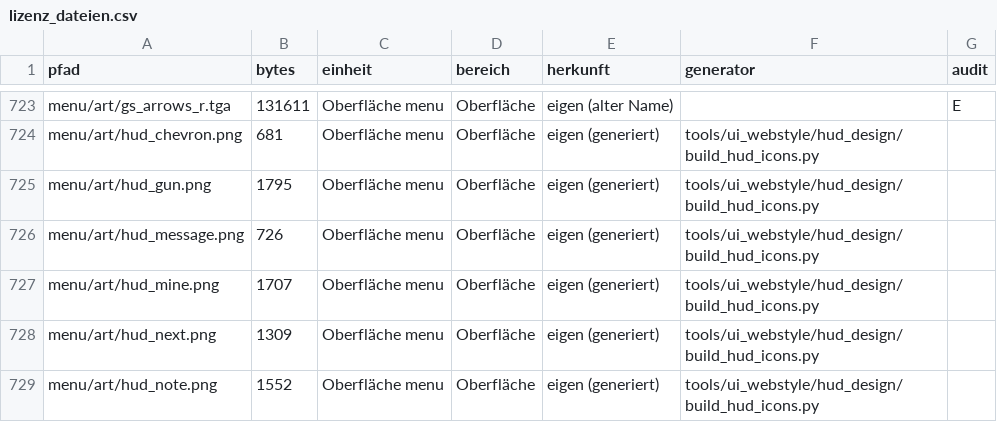
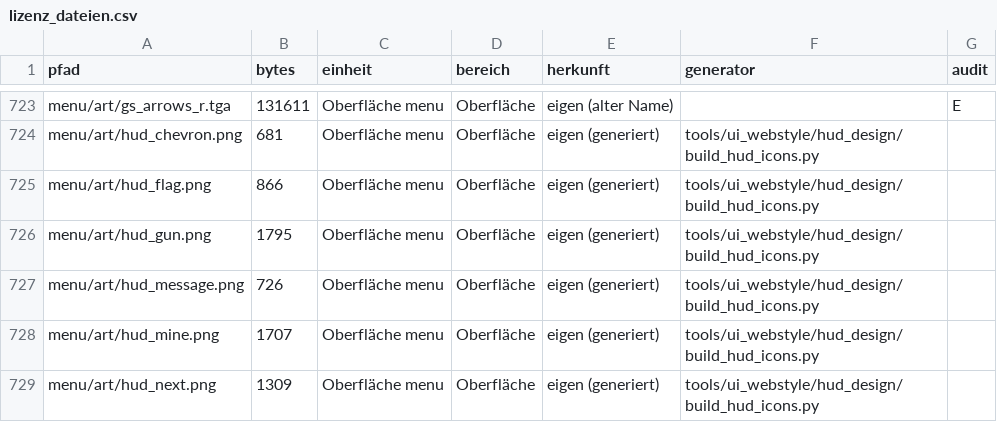
Before and after one commit to P3rlE/q3rally_tryout, a CSV file: docs/assets/lizenz_dateien.csv, drawn as a sheet; only a part is shown, gaps mark what is left out; the shorter side is filled out with more unchanged rows; the diff names each change by its address in the sheet, - before the commit and + after, or states it on an @@ line.

```diff
--- a/docs/assets/lizenz_dateien.csv
+++ b/docs/assets/lizenz_dateien.csv
+row 725: menu/art/hud_flag.png | 866 | Oberfläche menu | Oberfläche | eigen (generiert) | tools/ui_webstyle/hud_design/build_hud_icons.py
```
Also changed, not shown: docs/assets/lizenz_einheiten.csv, 12 other files.
